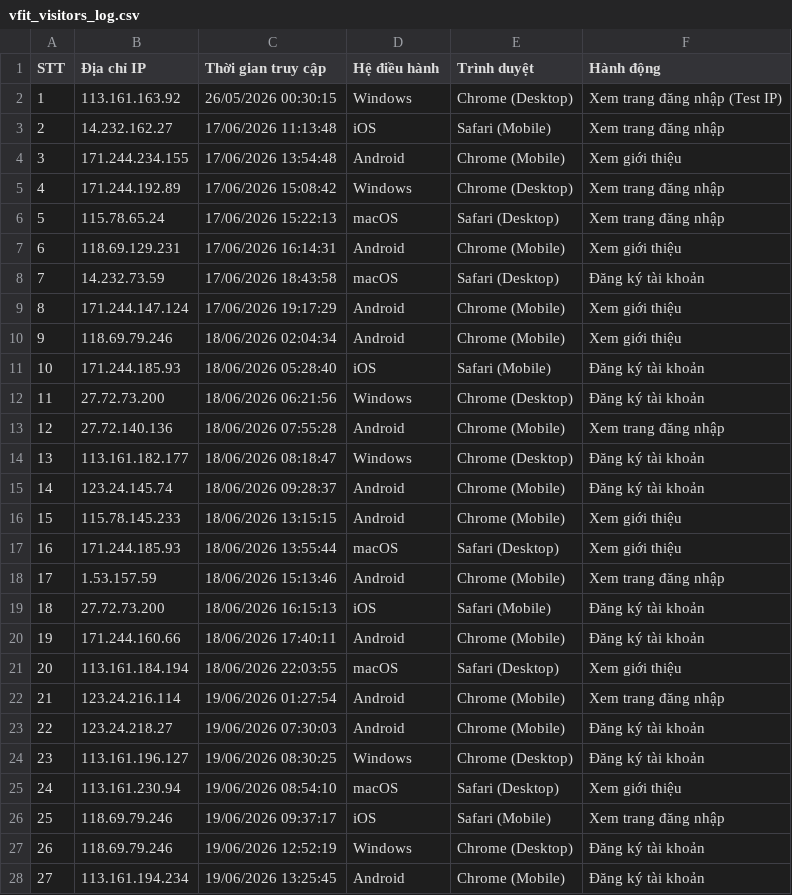
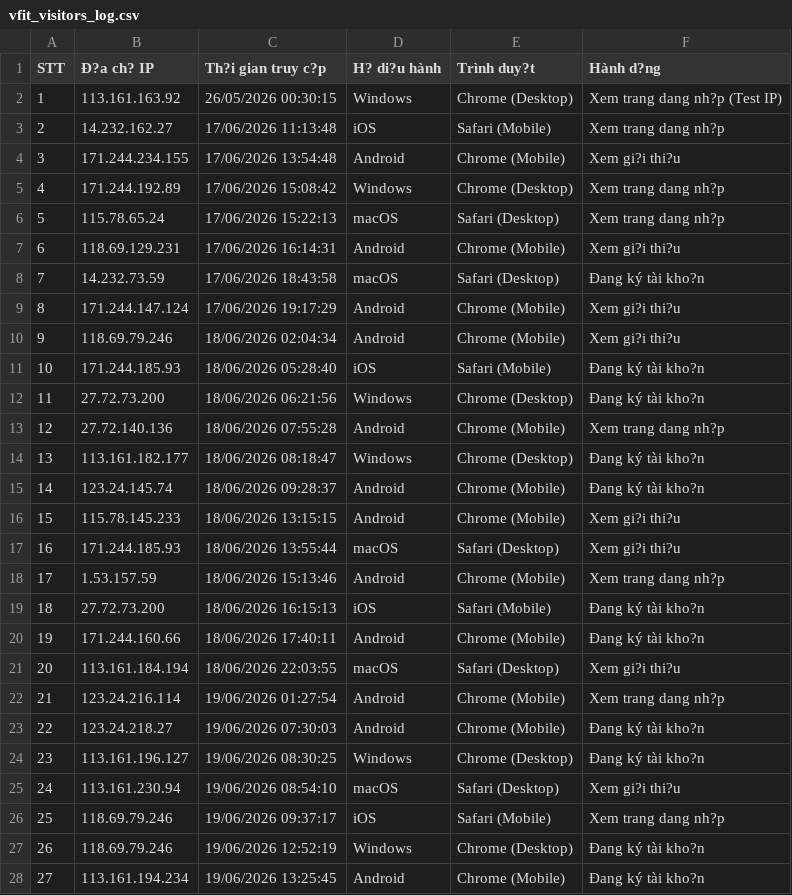
Before and after one commit to nabii-nguyenn213/V-Fit, a CSV file: docs/vfit_visitors_log.csv, drawn as a sheet; only a part is shown; the diff covers the shown part only; the diff names each change by its address in the sheet, - before the commit and + after, or states it on an @@ line.

```diff
--- a/docs/vfit_visitors_log.csv
+++ b/docs/vfit_visitors_log.csv
-B1: Địa chỉ IP
+B1: Ð?a ch? IP
-C1: Thời gian truy cập
+C1: Th?i gian truy c?p
-D1: Hệ điều hành
+D1: H? di?u hành
-E1: Trình duyệt
+E1: Trình duy?t
-F1: Hành động
+F1: Hành d?ng
-F2 (Hành d?ng): Xem trang đăng nhập (Test IP)
+F2 (Hành d?ng): Xem trang dang nh?p (Test IP)
-F3 (Hành d?ng): Xem trang đăng nhập
+F3 (Hành d?ng): Xem trang dang nh?p
-F4 (Hành d?ng): Xem giới thiệu
+F4 (Hành d?ng): Xem gi?i thi?u
-F5:F6 (Hành d?ng): Xem trang đăng nhập
+F5:F6 (Hành d?ng): Xem trang dang nh?p
-F7 (Hành d?ng): Xem giới thiệu
+F7 (Hành d?ng): Xem gi?i thi?u
-F8 (Hành d?ng): Đăng ký tài khoản
+F8 (Hành d?ng): Ðang ký tài kho?n
-F9:F10 (Hành d?ng): Xem giới thiệu
+F9:F10 (Hành d?ng): Xem gi?i thi?u
-F11:F12 (Hành d?ng): Đăng ký tài khoản
+F11:F12 (Hành d?ng): Ðang ký tài kho?n
-F13 (Hành d?ng): Xem trang đăng nhập
+F13 (Hành d?ng): Xem trang dang nh?p
-F14:F15 (Hành d?ng): Đăng ký tài khoản
+F14:F15 (Hành d?ng): Ðang ký tài kho?n
-F16:F17 (Hành d?ng): Xem giới thiệu
+F16:F17 (Hành d?ng): Xem gi?i thi?u
-F18 (Hành d?ng): Xem trang đăng nhập
+F18 (Hành d?ng): Xem trang dang nh?p
-F19:F20 (Hành d?ng): Đăng ký tài khoản
+F19:F20 (Hành d?ng): Ðang ký tài kho?n
-F21 (Hành d?ng): Xem giới thiệu
+F21 (Hành d?ng): Xem gi?i thi?u
-F22 (Hành d?ng): Xem trang đăng nhập
+F22 (Hành d?ng): Xem trang dang nh?p
-F23:F24 (Hành d?ng): Đăng ký tài khoản
+F23:F24 (Hành d?ng): Ðang ký tài kho?n
-F25 (Hành d?ng): Xem giới thiệu
+F25 (Hành d?ng): Xem gi?i thi?u
-F26 (Hành d?ng): Xem trang đăng nhập
+F26 (Hành d?ng): Xem trang dang nh?p
-F27:F28 (Hành d?ng): Đăng ký tài khoản
+F27:F28 (Hành d?ng): Ðang ký tài kho?n
```
Also changed, not shown: 123 edited cells elsewhere in this file, 7 other files.
